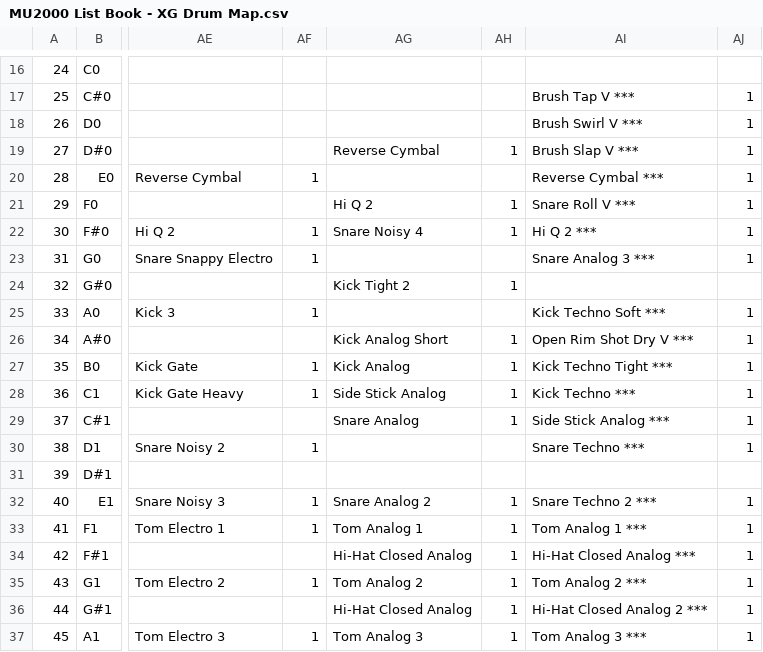
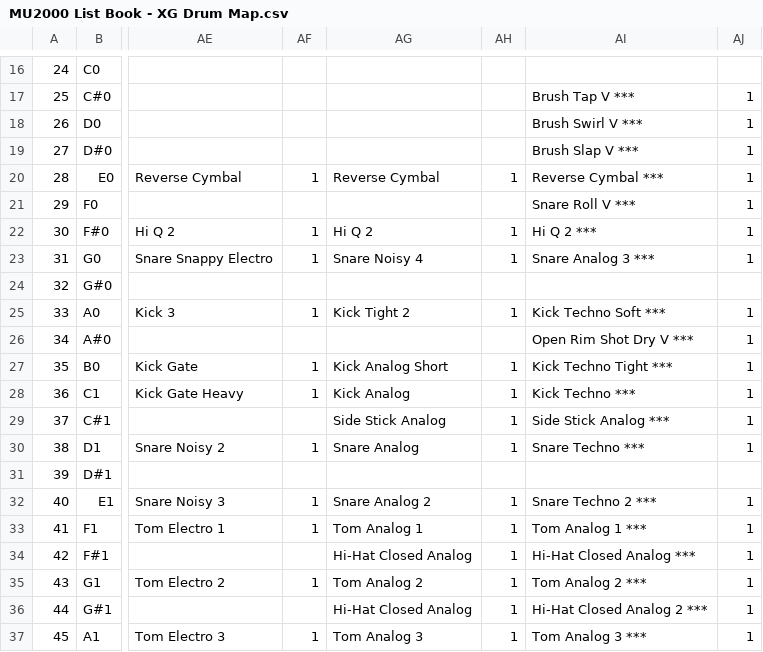
Before and after one commit to dwhinham/mutool, a CSV file: xgdata/MU2000 List Book - XG Drum Map.csv, drawn as a sheet; only a part is shown, gaps mark what is left out; the diff names each change by its address in the sheet, - before the commit and + after, or states it on an @@ line.

```diff
--- a/xgdata/MU2000 List Book - XG Drum Map.csv
+++ b/xgdata/MU2000 List Book - XG Drum Map.csv
-AG19: Reverse Cymbal
+AG19: (empty)
-AH19: 1
+AH19: (empty)
-AG20: (empty)
+AG20: Reverse Cymbal
-AH20: (empty)
+AH20: 1
-AG21: Hi Q 2
+AG21: (empty)
-AH21: 1
+AH21: (empty)
-AG22: Snare Noisy 4
+AG22: Hi Q 2
-AG23: (empty)
+AG23: Snare Noisy 4
-AH23: (empty)
+AH23: 1
-AG24: Kick Tight 2
+AG24: (empty)
-AH24: 1
+AH24: (empty)
-AG25: (empty)
+AG25: Kick Tight 2
-AH25: (empty)
+AH25: 1
-AG26: Kick Analog Short
+AG26: (empty)
-AH26: 1
+AH26: (empty)
-AG27: Kick Analog
+AG27: Kick Analog Short
-AG28: Side Stick Analog
+AG28: Kick Analog
-AG29: Snare Analog
+AG29: Side Stick Analog
-AG30: (empty)
+AG30: Snare Analog
-AH30: (empty)
+AH30: 1
```
Also changed, not shown: 7 other files.
